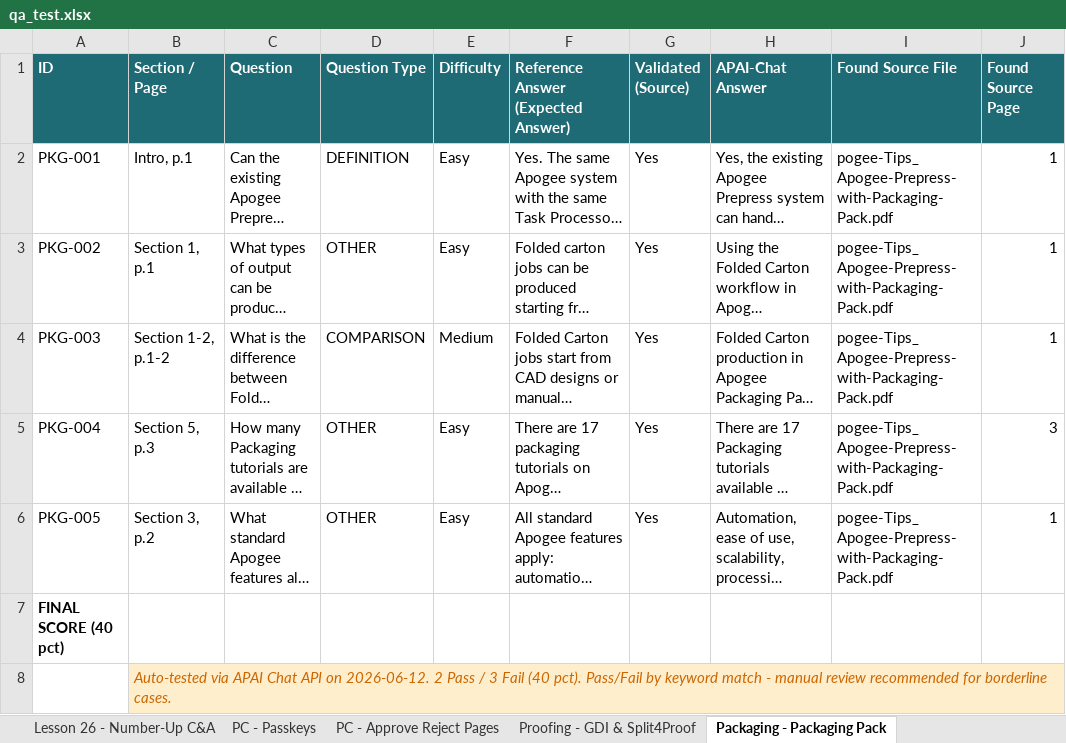
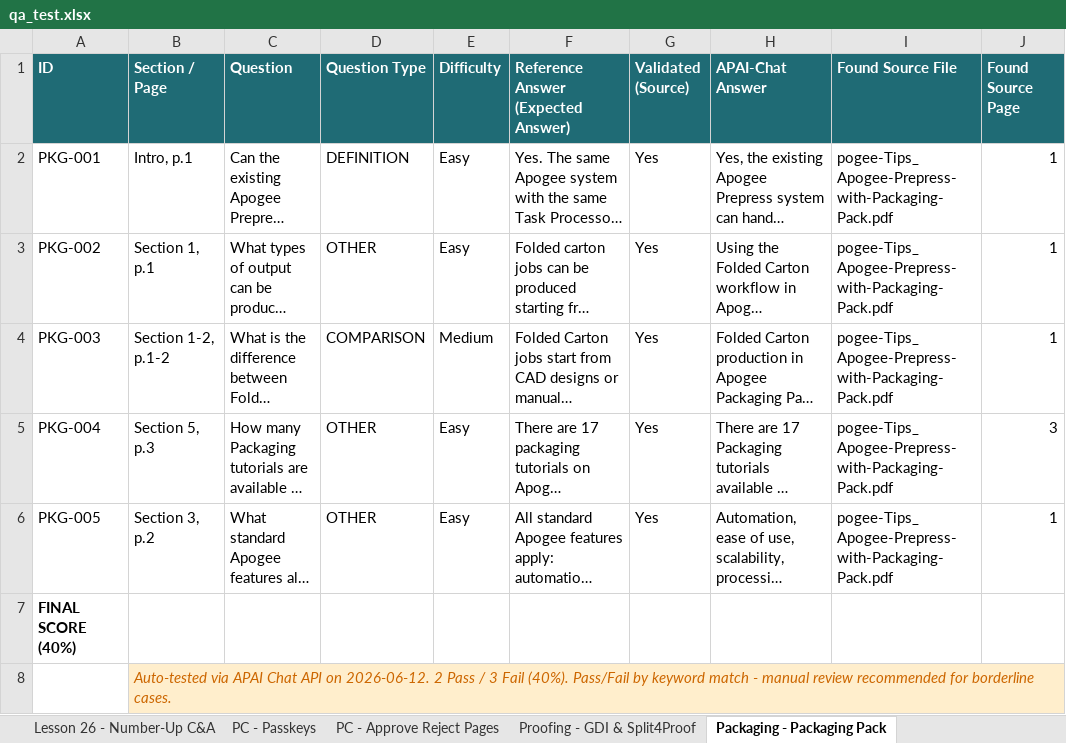
Before and after one commit to OzenLevent/apai-chat-documents, an Excel workbook: qa_test.xlsx, sheet Packaging - Packaging Pack, drawn as a sheet; only a part is shown; long unchanged cells end in …; values as stored, in another font and other column widths than the file's, no borders; the diff names each change by its address in the sheet, - before the commit and + after, or states it on an @@ line.

Commit message:
qa_test: fix FINAL SCORE and Note row labels — replace 'pct' with '%'

```diff
--- a/qa_test.xlsx (sheet Packaging - Packaging Pack)
+++ b/qa_test.xlsx (sheet Packaging - Packaging Pack)
-A7 (ID): FINAL SCORE (40 pct)
+A7 (ID): FINAL SCORE (40%)
-B8 (Section / Page): …3 Fail (40 pct). Pass/Fail by…
+B8 (Section / Page): …3 Fail (40%). Pass/Fail by…
```
Also changed, not shown: sheet DQS - Digital QuickStrip, sheet Security - Virus Scanning, sheet PC - Production Dashboard, sheet Proofing - GDI & Split4Proof, sheet PC - Passkeys, sheet PC - Enhanced Collaboration, 4 more sheets.
